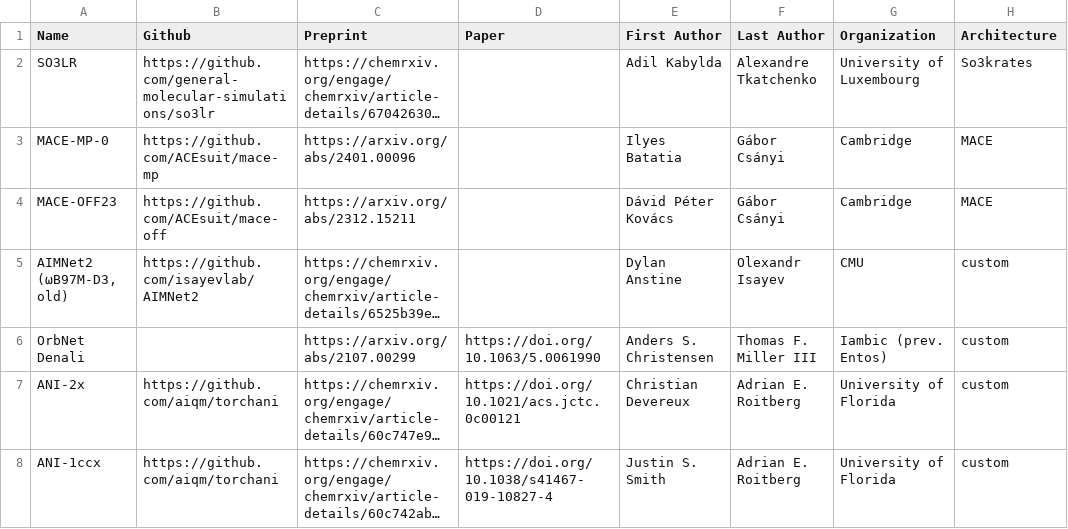
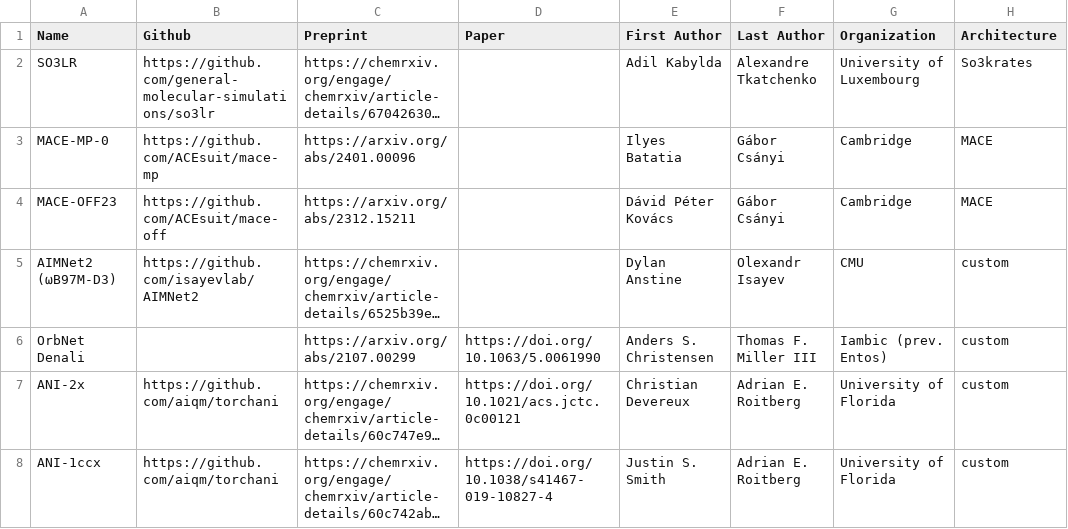
Before and after one commit to ariwagen/personal-website, a CSV file: src/data/nnps.csv, drawn as a sheet; only a part is shown; long unchanged cells end in …; the diff names each change by its address in the sheet, - before the commit and + after, or states it on an @@ line.

Commit message:
add new aimnet

```diff
--- a/src/data/nnps.csv
+++ b/src/data/nnps.csv
-A5 (Name): AIMNet2 (ωB97M-D3, old)
+A5 (Name): AIMNet2 (ωB97M-D3)
```
Also changed, not shown: 5 other files.
